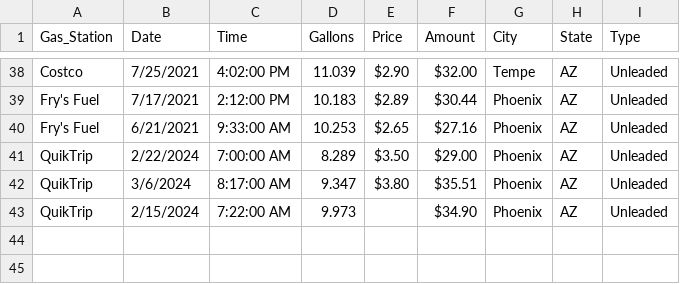
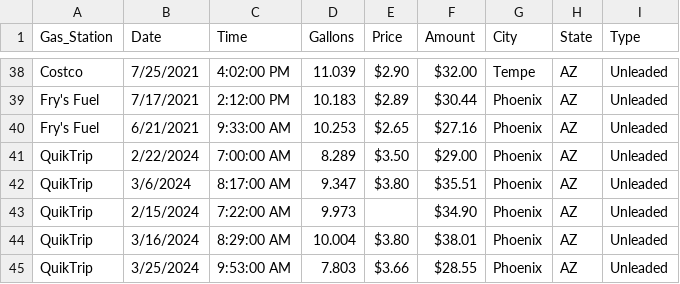
Before and after one commit to Krista07/datasets, a CSV file: Gas.csv, drawn as a sheet; only a part is shown, gaps mark what is left out; the diff names each change by its address in the sheet, - before the commit and + after, or states it on an @@ line.

Commit message:
Added two more rows

```diff
--- a/Gas.csv
+++ b/Gas.csv
+row 44: QuikTrip | 3/16/2024 | 8:29:00 AM | 10.004 | $3.80 | $38.01 | Phoenix | AZ | Unleaded
+row 45: QuikTrip | 3/25/2024 | 9:53:00 AM | 7.803 | $3.66 | $28.55 | Phoenix | AZ | Unleaded
```
